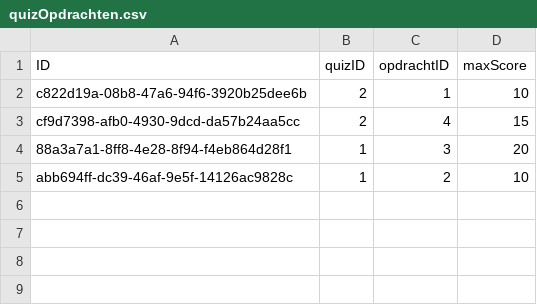
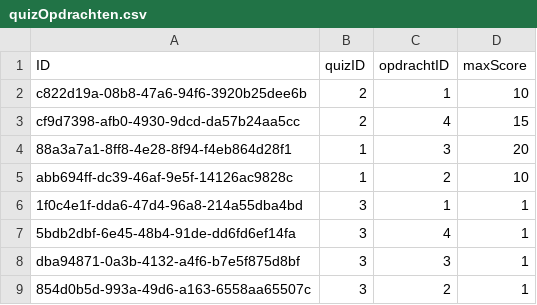
Before and after one commit to Xehinz/QuizApplication, a CSV file: resources/quizOpdrachten.csv, drawn as a sheet.

```diff
--- a/resources/quizOpdrachten.csv
+++ b/resources/quizOpdrachten.csv
@@ -5 +5,5 @@ cf9d7398-afb0-4930-9dcd-da57b24aa5cc	2	4	15
 abb694ff-dc39-46af-9e5f-14126ac9828c	1	2	10
+1f0c4e1f-dda6-47d4-96a8-214a55dba4bd	3	1	1
+5bdb2dbf-6e45-48b4-91de-dd6fd6ef14fa	3	4	1
+dba94871-0a3b-4132-a4f6-b7e5f875d8bf	3	3	1
+854d0b5d-993a-49d6-a163-6558aa65507c	3	2	1
```
Also changed, not shown: resources/quizzen.csv, 26 other files.
